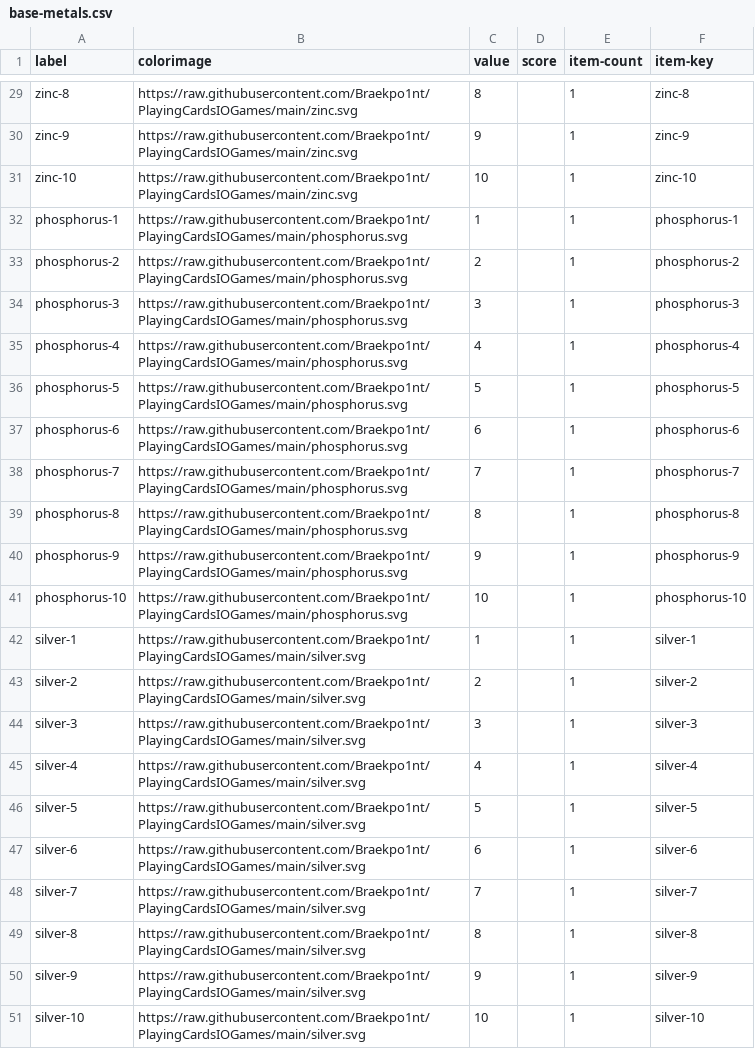
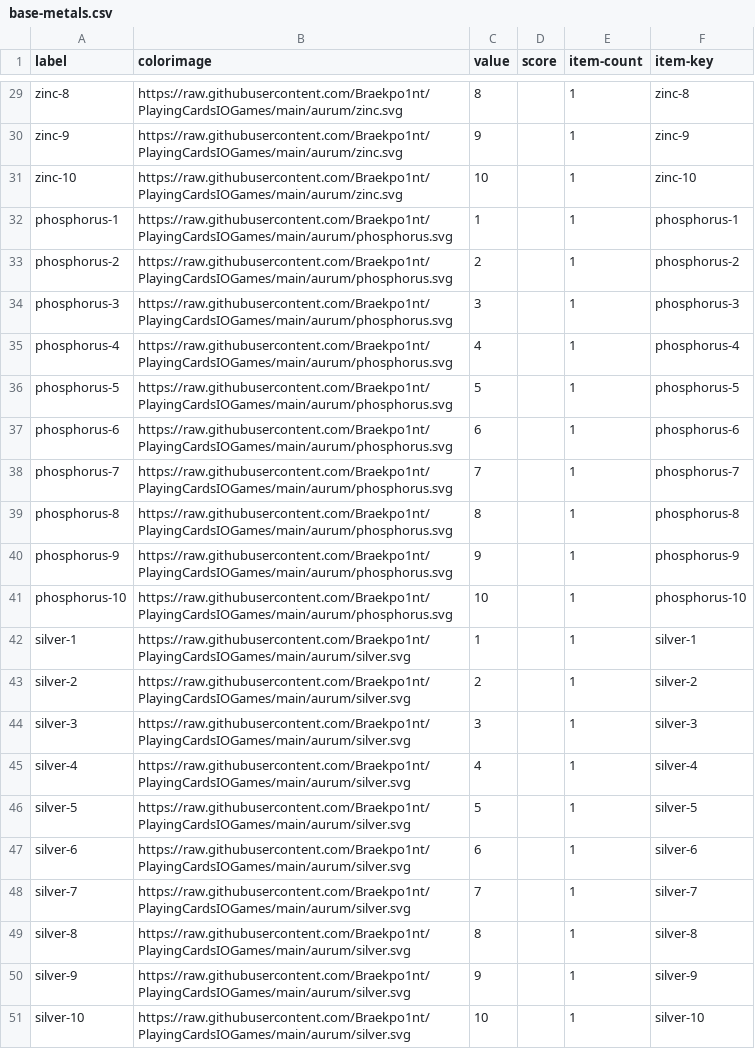
Before and after one commit to Braekpo1nt/PlayingCardsIOGames, a CSV file: aurum/base-metals.csv, drawn as a sheet; only a part is shown, gaps mark what is left out; the diff covers the shown part only; the diff names each change by its address in the sheet, - before the commit and + after, or states it on an @@ line.

```diff
--- a/aurum/base-metals.csv
+++ b/aurum/base-metals.csv
-B29:B31 (colorimage): https://raw.githubusercontent.com/Braekpo1nt/PlayingCardsIOGames/main/zinc.svg
+B29:B31 (colorimage): https://raw.githubusercontent.com/Braekpo1nt/PlayingCardsIOGames/main/aurum/zinc.svg
-B32:B41 (colorimage): https://raw.githubusercontent.com/Braekpo1nt/PlayingCardsIOGames/main/phosphorus.svg
+B32:B41 (colorimage): https://raw.githubusercontent.com/Braekpo1nt/PlayingCardsIOGames/main/aurum/phosphorus.svg
-B42:B51 (colorimage): https://raw.githubusercontent.com/Braekpo1nt/PlayingCardsIOGames/main/silver.svg
+B42:B51 (colorimage): https://raw.githubusercontent.com/Braekpo1nt/PlayingCardsIOGames/main/aurum/silver.svg
```
Also changed, not shown: 27 edited cells elsewhere in this file.
